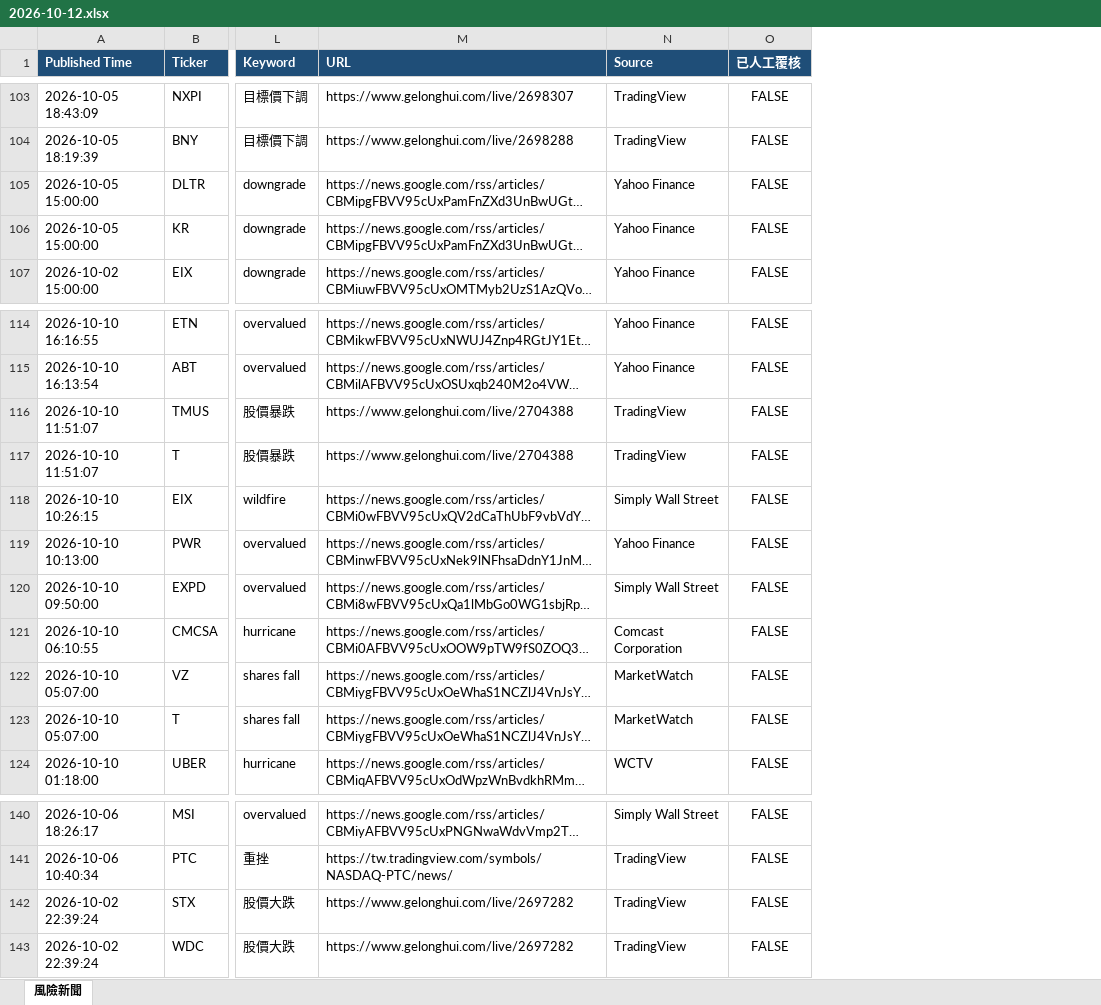
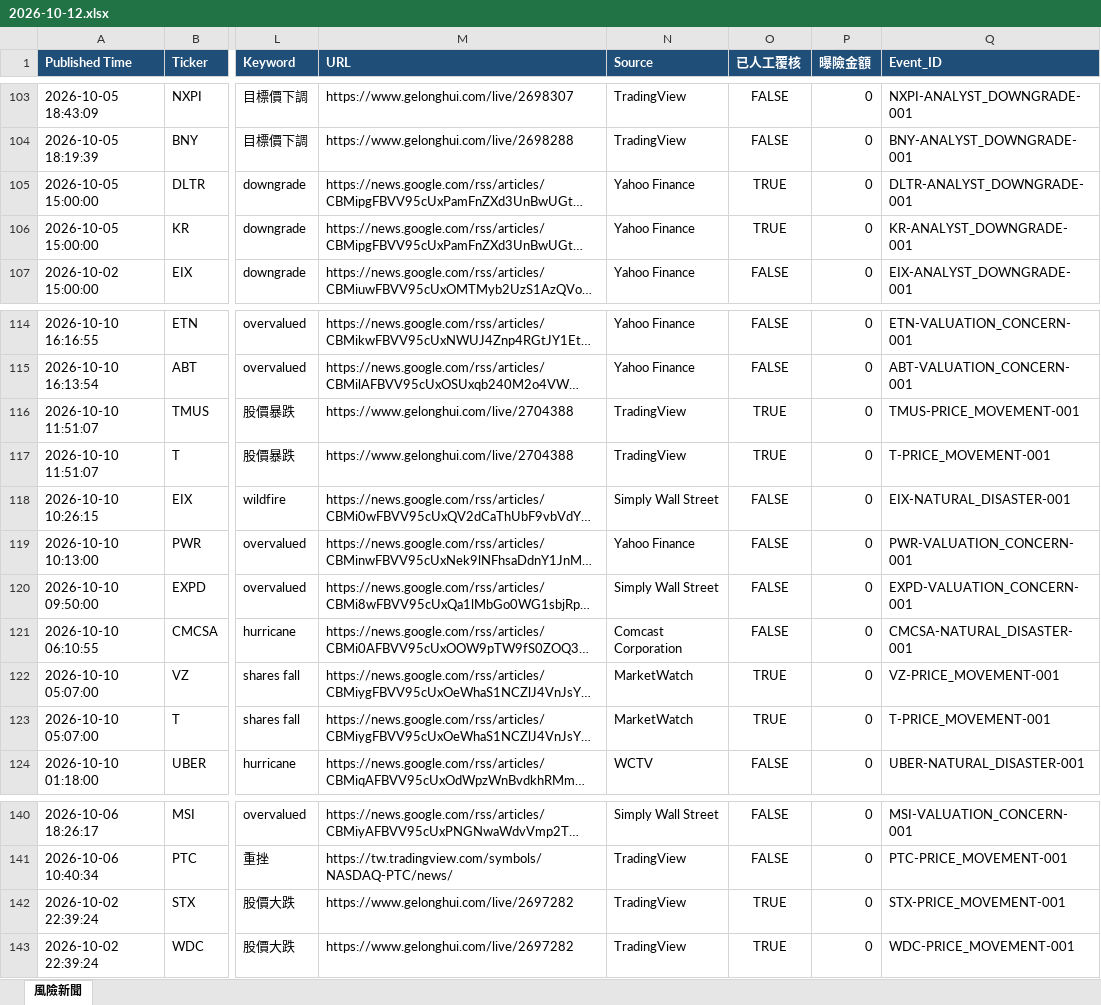
Before and after one commit to RMSecfb/negative-news, an Excel workbook: risk_news_daily/2026-10-12.xlsx, sheet 風險新聞, drawn as a sheet; only a part is shown, gaps mark what is left out; long unchanged cells end in …; values as stored, in another font and other column widths than the file's, no borders; the diff covers the shown part only; the diff names each change by its address in the sheet, - before the commit and + after, or states it on an @@ line.

```diff
--- a/risk_news_daily/2026-10-12.xlsx (sheet 風險新聞)
+++ b/risk_news_daily/2026-10-12.xlsx (sheet 風險新聞)
+column P (曝險金額), rows 103-107: all 0; rows 114-124: all 0; rows 140-143: all 0
+column Q (Event_ID), rows 103-107: NXPI-ANALYST_DOWNGRADE-001 | BNY-ANALYST_DOWNGRADE-001 | DLTR-ANALYST_DOWNGRADE-001 | KR-ANALYST_DOWNGRADE-001 | EIX-ANALYST_DOWNGRADE-001; rows 114-124: ETN-VALUATION_CONCERN-001 | ABT-VALUATION_CONCERN-001 | TMUS-PRICE_MOVEMENT-001 | T-PRICE_MOVEMENT-001 | EIX-NATURAL_DISASTER-001 | PWR-VALUATION_CONCERN-001 | EXPD-VALUATION_CONCERN-001 | CMCSA-NATURAL_DISASTER-001 | VZ-PRICE_MOVEMENT-001 | T-PRICE_MOVEMENT-001 | UBER-NATURAL_DISASTER-001; rows 140-143: MSI-VALUATION_CONCERN-001 | PTC-PRICE_MOVEMENT-001 | STX-PRICE_MOVEMENT-001 | WDC-PRICE_MOVEMENT-001
-O105:O106 (已人工覆核): FALSE
+O105:O106 (已人工覆核): TRUE
-O116:O117 (已人工覆核): FALSE
+O116:O117 (已人工覆核): TRUE
-O122:O123 (已人工覆核): FALSE
+O122:O123 (已人工覆核): TRUE
-O142:O143 (已人工覆核): FALSE
+O142:O143 (已人工覆核): TRUE
```
Also changed, not shown: 20 edited cells elsewhere in this sheet.
